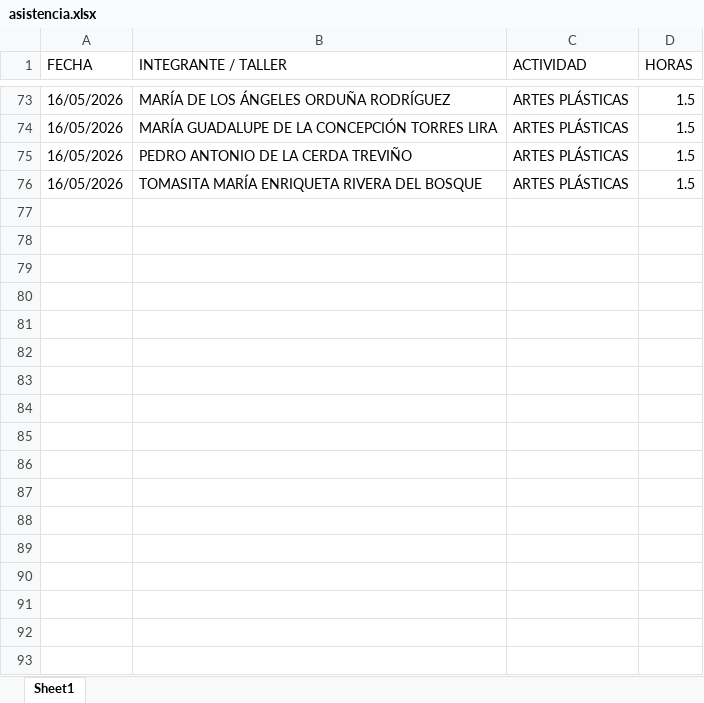
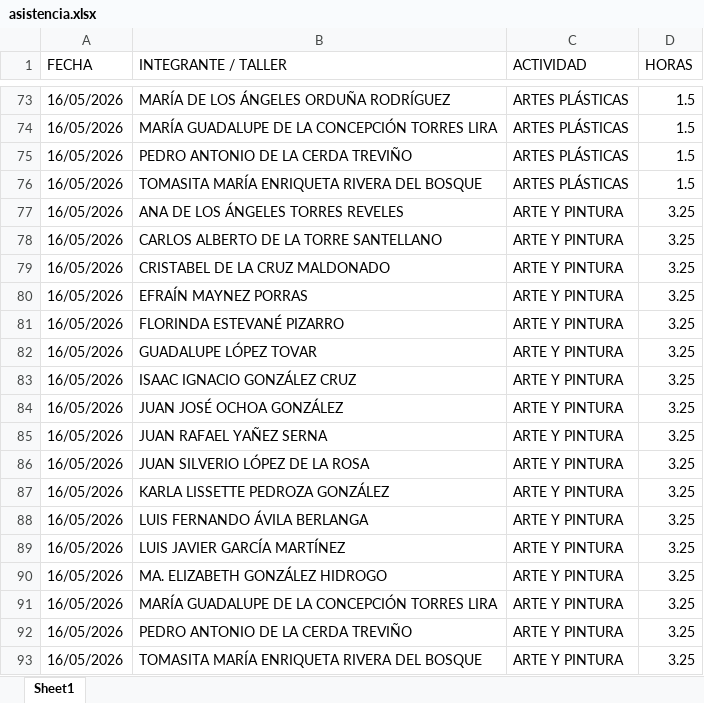
Before and after one commit to jesusalbertomoraleslopez-byte/mentes-app, an Excel workbook: asistencia.xlsx, sheet Sheet1, drawn as a sheet; only a part is shown, gaps mark what is left out; values as stored, in another font and other column widths than the file's, no borders; the diff names each change by its address in the sheet, - before the commit and + after, or states it on an @@ line.

Commit message:
App: Registro asistencia - ARTE Y PINTURA

```diff
--- a/asistencia.xlsx (sheet Sheet1)
+++ b/asistencia.xlsx (sheet Sheet1)
+row 77: 16/05/2026 | ANA DE LOS ÁNGELES TORRES REVELES | ARTE Y PINTURA | 3.25
+row 78: 16/05/2026 | CARLOS ALBERTO DE LA TORRE SANTELLANO | ARTE Y PINTURA | 3.25
+row 79: 16/05/2026 | CRISTABEL DE LA CRUZ MALDONADO | ARTE Y PINTURA | 3.25
+row 80: 16/05/2026 | EFRAÍN MAYNEZ PORRAS | ARTE Y PINTURA | 3.25
+row 81: 16/05/2026 | FLORINDA ESTEVANÉ PIZARRO | ARTE Y PINTURA | 3.25
+row 82: 16/05/2026 | GUADALUPE LÓPEZ TOVAR | ARTE Y PINTURA | 3.25
+row 83: 16/05/2026 | ISAAC IGNACIO GONZÁLEZ CRUZ | ARTE Y PINTURA | 3.25
+row 84: 16/05/2026 | JUAN JOSÉ OCHOA GONZÁLEZ | ARTE Y PINTURA | 3.25
+row 85: 16/05/2026 | JUAN RAFAEL YAÑEZ SERNA | ARTE Y PINTURA | 3.25
+row 86: 16/05/2026 | JUAN SILVERIO LÓPEZ DE LA ROSA | ARTE Y PINTURA | 3.25
+row 87: 16/05/2026 | KARLA LISSETTE PEDROZA GONZÁLEZ | ARTE Y PINTURA | 3.25
+row 88: 16/05/2026 | LUIS FERNANDO ÁVILA BERLANGA | ARTE Y PINTURA | 3.25
+row 89: 16/05/2026 | LUIS JAVIER GARCÍA MARTÍNEZ | ARTE Y PINTURA | 3.25
+row 90: 16/05/2026 | MA. ELIZABETH GONZÁLEZ HIDROGO | ARTE Y PINTURA | 3.25
+row 91: 16/05/2026 | MARÍA GUADALUPE DE LA CONCEPCIÓN TORRES LIRA | ARTE Y PINTURA | 3.25
+row 92: 16/05/2026 | PEDRO ANTONIO DE LA CERDA TREVIÑO | ARTE Y PINTURA | 3.25
+row 93: 16/05/2026 | TOMASITA MARÍA ENRIQUETA RIVERA DEL BOSQUE | ARTE Y PINTURA | 3.25
```
